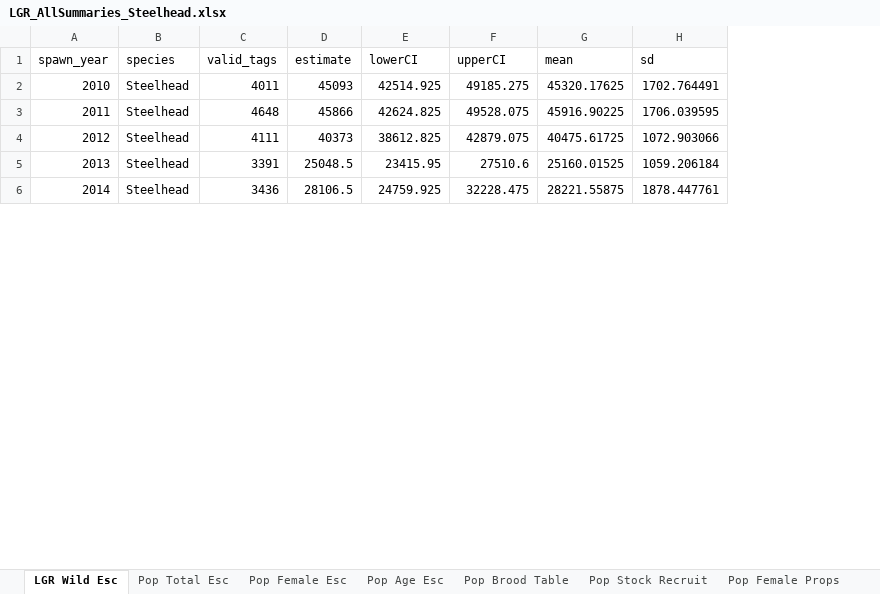
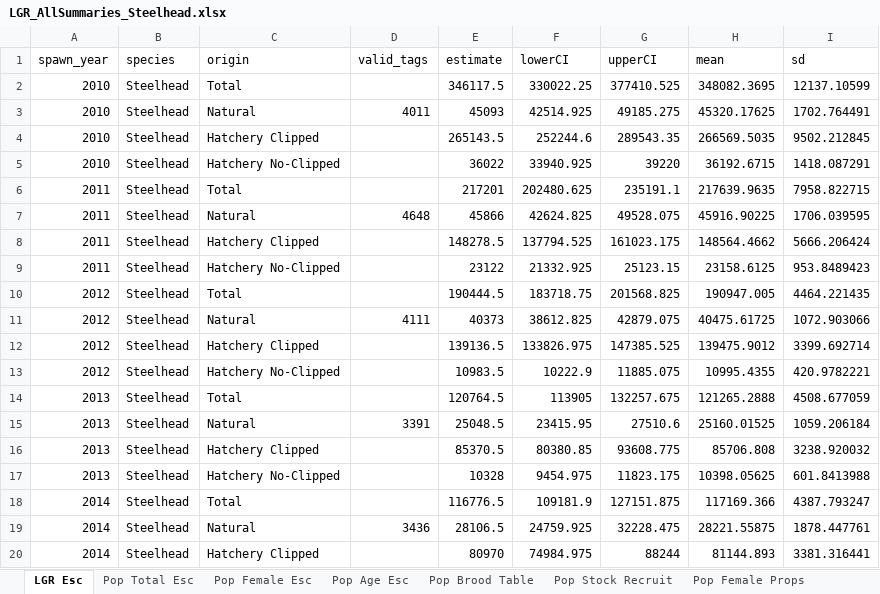
Before and after one commit to mackerman44/LGR_pHOS_Sim, an Excel workbook: data/LGR_AllSummaries_Steelhead.xlsx, sheet LGR Esc, drawn as a sheet; only a part is shown; values as stored, in another font and other column widths than the file's, no borders; addresses are those after the commit; the diff covers the shown part only; the diff names each change by its address in the sheet, - before the commit and + after, or states it on an @@ line.

Commit message:
Updated DABOM output with escapement by site (not area). Needed new function to assign various sites to TRT populations. Focused on valid wild estimates

```diff
--- a/data/LGR_AllSummaries_Steelhead.xlsx (sheet LGR Esc)
+++ b/data/LGR_AllSummaries_Steelhead.xlsx (sheet LGR Esc)
-sheet tab: LGR Wild Esc
+sheet tab: LGR Esc
+column C (origin), row 3: Natural; row 7: Natural; row 11: Natural; row 15: Natural; row 19: Natural
+row 2: 2010 | Steelhead | Total |  | 346117.5 | 330022.25 | 377410.525 | 348082.3695 | 12137.10599
+row 4: 2010 | Steelhead | Hatchery Clipped |  | 265143.5 | 252244.6 | 289543.35 | 266569.5035 | 9502.212845
+row 5: 2010 | Steelhead | Hatchery No-Clipped |  | 36022 | 33940.925 | 39220 | 36192.6715 | 1418.087291
+row 6: 2011 | Steelhead | Total |  | 217201 | 202480.625 | 235191.1 | 217639.9635 | 7958.822715
+row 8: 2011 | Steelhead | Hatchery Clipped |  | 148278.5 | 137794.525 | 161023.175 | 148564.4662 | 5666.206424
+row 9: 2011 | Steelhead | Hatchery No-Clipped |  | 23122 | 21332.925 | 25123.15 | 23158.6125 | 953.8489423
+row 10: 2012 | Steelhead | Total |  | 190444.5 | 183718.75 | 201568.825 | 190947.005 | 4464.221435
+row 12: 2012 | Steelhead | Hatchery Clipped |  | 139136.5 | 133826.975 | 147385.525 | 139475.9012 | 3399.692714
+row 13: 2012 | Steelhead | Hatchery No-Clipped |  | 10983.5 | 10222.9 | 11885.075 | 10995.4355 | 420.9782221
+row 14: 2013 | Steelhead | Total |  | 120764.5 | 113905 | 132257.675 | 121265.2888 | 4508.677059
+row 16: 2013 | Steelhead | Hatchery Clipped |  | 85370.5 | 80380.85 | 93608.775 | 85706.808 | 3238.920032
+row 17: 2013 | Steelhead | Hatchery No-Clipped |  | 10328 | 9454.975 | 11823.175 | 10398.05625 | 601.8413988
+row 18: 2014 | Steelhead | Total |  | 116776.5 | 109181.9 | 127151.875 | 117169.366 | 4387.793247
+row 20: 2014 | Steelhead | Hatchery Clipped |  | 80970 | 74984.975 | 88244 | 81144.893 | 3381.316441
```
Also changed, not shown: 16 added rows elsewhere in this sheet, sheet Site Esc, sheet Pop Age Esc, sheet Pop Brood Table, sheet Pop Stock Recruit, sheet Pop Female Esc, sheet Pop Female Props, 1 more sheet, 4 other files.
